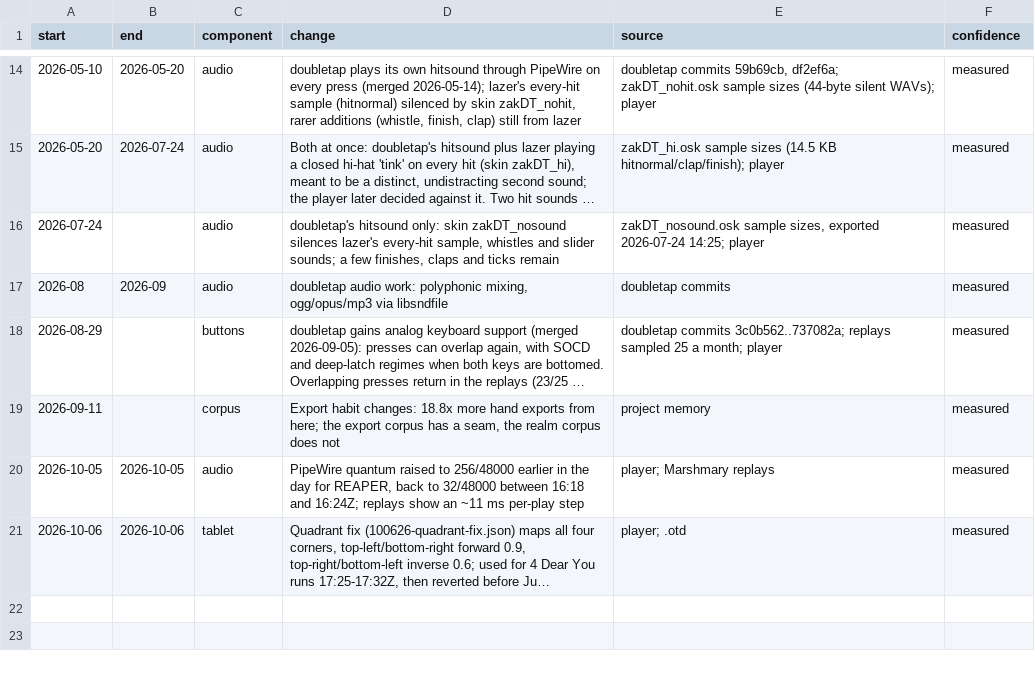
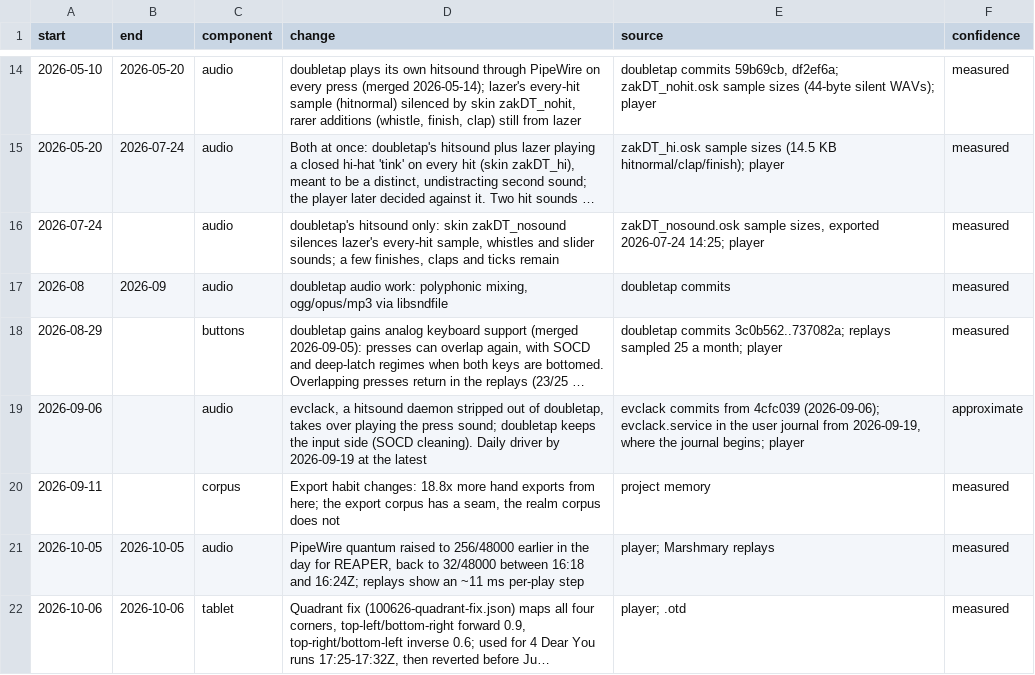
Before and after one commit to zakack/osu-replay-analysis, a CSV file: setup-timeline.csv, drawn as a sheet; only a part is shown, gaps mark what is left out; long unchanged cells end in …; the diff names each change by its address in the sheet, - before the commit and + after, or states it on an @@ line.

```diff
--- a/setup-timeline.csv
+++ b/setup-timeline.csv
+row 19: 2026-09-06 |  | audio | evclack, a hitsound daemon stripped out of doubletap, takes over playing the press sound; doubletap keeps the input side (SOCD cleaning). Daily driver by 2026-09-19 at the latest | evclack commits from 4cfc039 (2026-09-06); evclack.service in the user journal from 2026-09-19, where the journal begins; player | approximate
```
